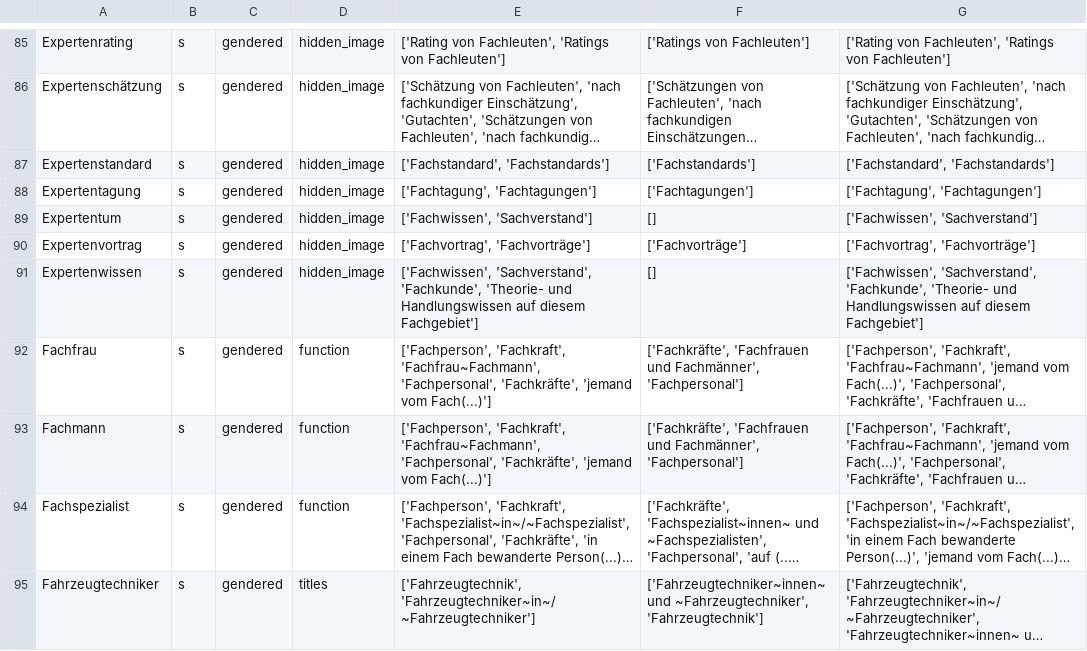
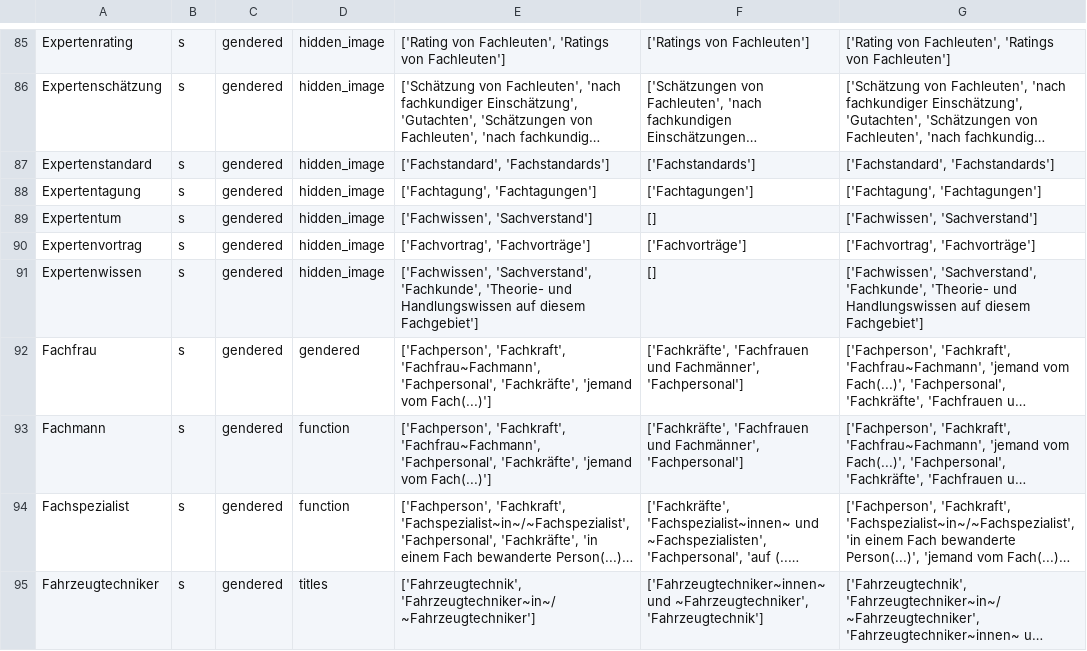
Before and after one commit to witty-works/nlp_api, a CSV file: training_data/de/gendered_noun_words.csv, drawn as a sheet; only a part is shown, gaps mark what is left out; long unchanged cells end in …; the diff names each change by its address in the sheet, - before the commit and + after, or states it on an @@ line.

Commit message:
move Fachfrau to gendered until the text for function is changed to be gender independent

```diff
--- a/training_data/de/gendered_noun_words.csv
+++ b/training_data/de/gendered_noun_words.csv
-D92: function
+D92: gendered
```
